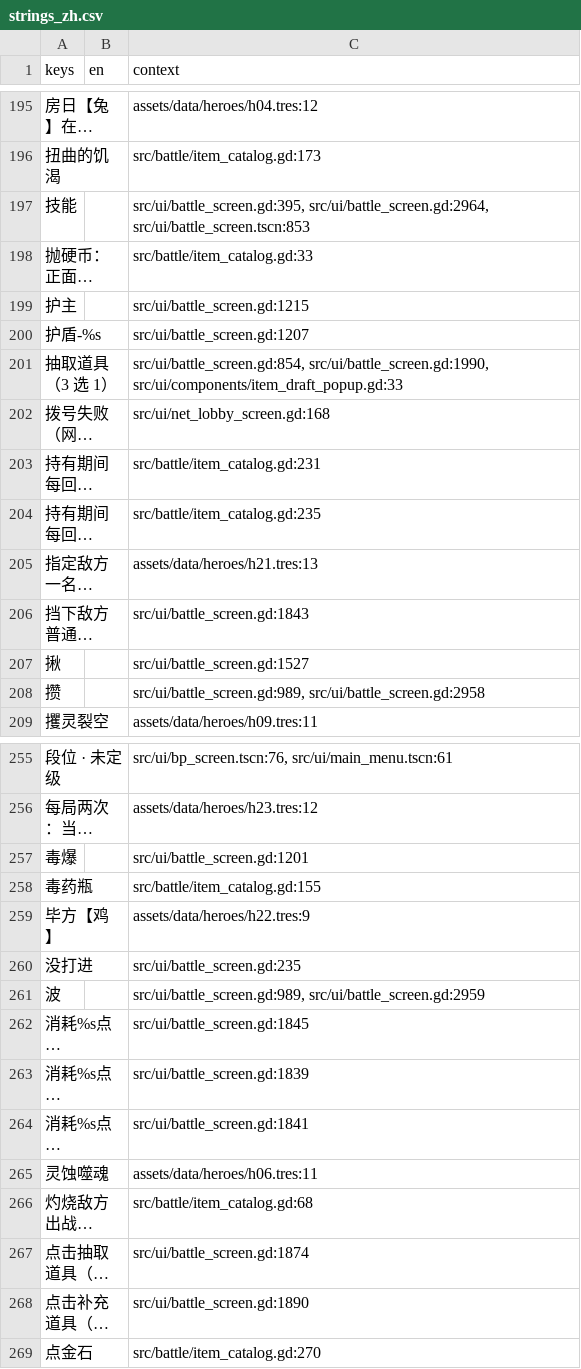
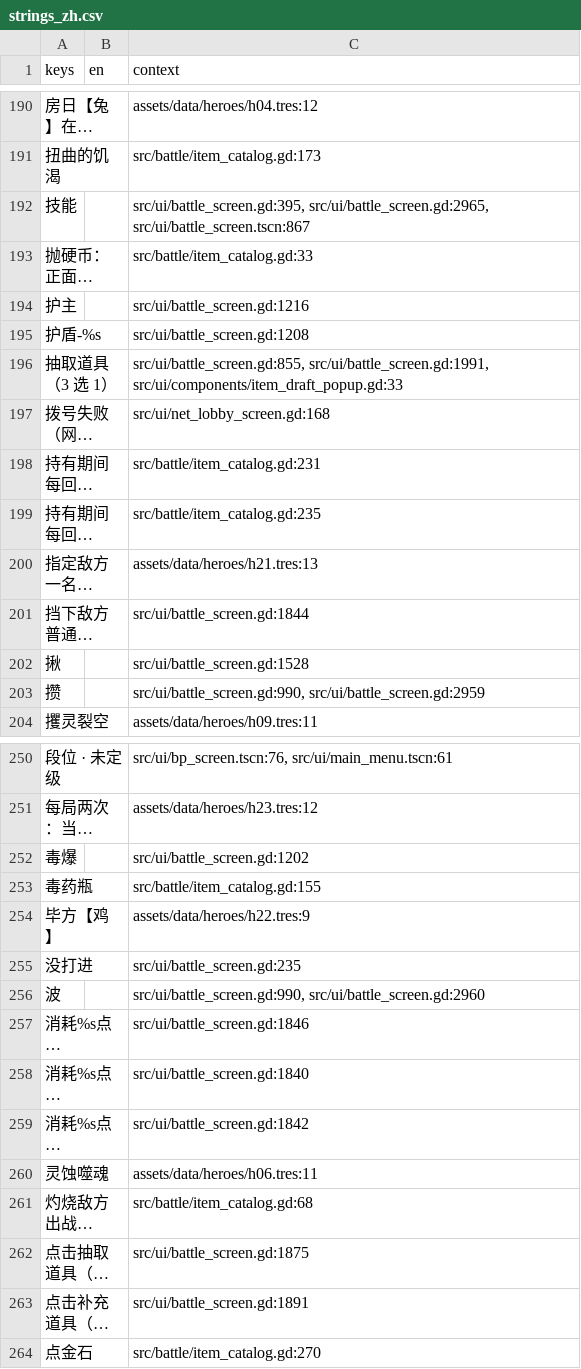
Before and after one commit to EddySong543/BBZ, a CSV file: assets/i18n/strings_zh.csv, drawn as a sheet; only a part is shown, gaps mark what is left out; long unchanged cells end in …; addresses are those after the commit; the diff covers the shown part only; the diff names each change by its address in the sheet, - before the commit and + after, or states it on an @@ line.

```diff
--- a/assets/i18n/strings_zh.csv
+++ b/assets/i18n/strings_zh.csv
-C192 (context): src/ui/battle_screen.gd:395, src/ui/battle_screen.gd:2964, src/ui/battle_screen.tscn:853
+C192 (context): src/ui/battle_screen.gd:395, src/ui/battle_screen.gd:2965, src/ui/battle_screen.tscn:867
-C194 (context): src/ui/battle_screen.gd:1215
+C194 (context): src/ui/battle_screen.gd:1216
-C195 (context): src/ui/battle_screen.gd:1207
+C195 (context): src/ui/battle_screen.gd:1208
-C196 (context): src/ui/battle_screen.gd:854, src/ui/battle_screen.gd:1990, src/ui/components/item_draft_popup.gd:33
+C196 (context): src/ui/battle_screen.gd:855, src/ui/battle_screen.gd:1991, src/ui/components/item_draft_popup.gd:33
-C201 (context): src/ui/battle_screen.gd:1843
+C201 (context): src/ui/battle_screen.gd:1844
-C202 (context): src/ui/battle_screen.gd:1527
+C202 (context): src/ui/battle_screen.gd:1528
-C203 (context): src/ui/battle_screen.gd:989, src/ui/battle_screen.gd:2958
+C203 (context): src/ui/battle_screen.gd:990, src/ui/battle_screen.gd:2959
-C252 (context): src/ui/battle_screen.gd:1201
+C252 (context): src/ui/battle_screen.gd:1202
-C256 (context): src/ui/battle_screen.gd:989, src/ui/battle_screen.gd:2959
+C256 (context): src/ui/battle_screen.gd:990, src/ui/battle_screen.gd:2960
-C257 (context): src/ui/battle_screen.gd:1845
+C257 (context): src/ui/battle_screen.gd:1846
-C258 (context): src/ui/battle_screen.gd:1839
+C258 (context): src/ui/battle_screen.gd:1840
-C259 (context): src/ui/battle_screen.gd:1841
+C259 (context): src/ui/battle_screen.gd:1842
-C262 (context): src/ui/battle_screen.gd:1874
+C262 (context): src/ui/battle_screen.gd:1875
-C263 (context): src/ui/battle_screen.gd:1890
+C263 (context): src/ui/battle_screen.gd:1891
```
Also changed, not shown: 2 added rows, 7 removed rows and 63 edited cells elsewhere in this file, 17 other files.
